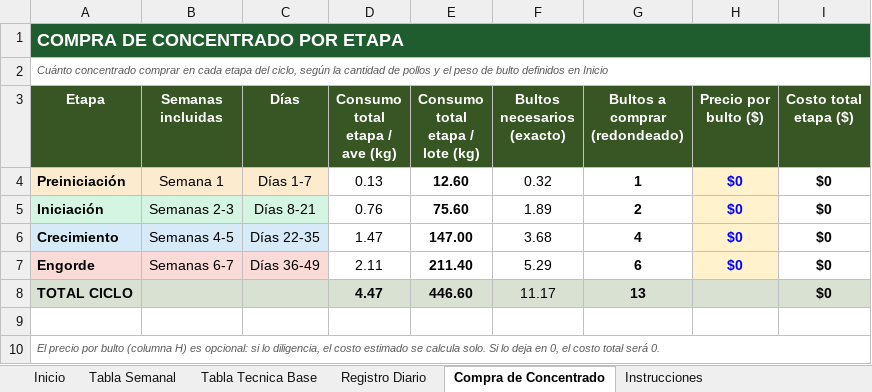
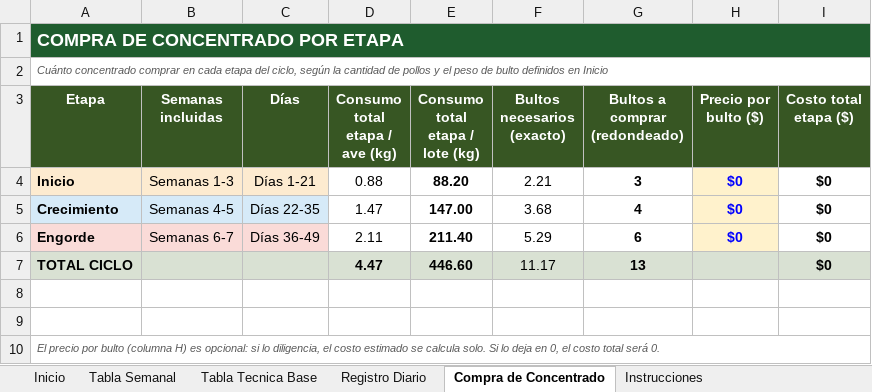
Before and after one commit to leyezminvari-tech/INFORMES, an Excel workbook: Control_Alimentacion_Pollos_Engorde.xlsx, sheet Compra de Concentrado, drawn as a sheet; values as stored, in another font and other column widths than the file's, no borders; removed rows and columns are numbered as before the commit, all else as after; the diff names each change by its address in the sheet, - before the commit and + after, or states it on an @@ line.

```diff
--- a/Control_Alimentacion_Pollos_Engorde.xlsx (sheet Compra de Concentrado)
+++ b/Control_Alimentacion_Pollos_Engorde.xlsx (sheet Compra de Concentrado)
-row 4: Preiniciación | Semana 1 | Días 1-7 | 0.13 | 12.60 | 0.32 | 1 | $0 | $0
-row 5: Iniciación | Semanas 2-3 | Días 8-21 | 0.76 | 75.60 | 1.89 | 2 | $0 | $0
+row 4: Inicio | Semanas 1-3 | Días 1-21 | 0.88 | 88.20 | 2.21 | 3 | $0 | $0
+row 8: (empty)
```
Also changed, not shown: sheet Inicio, sheet Tabla Semanal, sheet Tabla Tecnica Base, sheet Instrucciones, sheet Registro Diario, formulas that keep their value.
